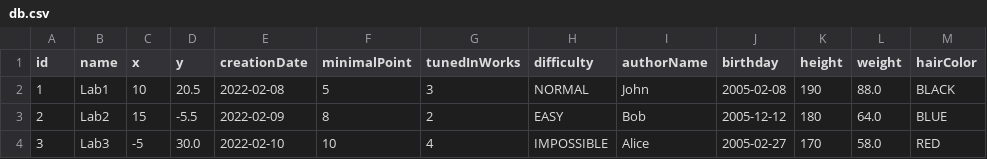
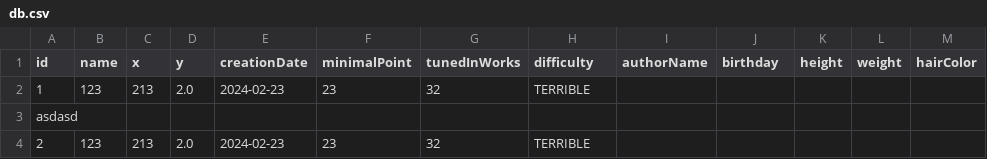
Before and after one commit to grigory222/JustMyStrangeLabs, a CSV file: proga/lab5/src/main/resources/db.csv, drawn as a sheet.

```diff
--- a/proga/lab5/src/main/resources/db.csv
+++ b/proga/lab5/src/main/resources/db.csv
@@ -1,4 +1,4 @@
 id,name,x,y,creationDate,minimalPoint,tunedInWorks,difficulty,authorName,birthday,height,weight,hairColor
-1,Lab1,10,20.5,2022-02-08,5,3,NORMAL,John,2005-02-08,190,88.0,BLACK
-2,Lab2,15,-5.5,2022-02-09,8,2,EASY,Bob,2005-12-12,180,64.0,BLUE
-3,Lab3,-5,30.0,2022-02-10,10,4,IMPOSSIBLE,Alice,2005-02-27,170,58.0,RED
+1,123,213,2.0,2024-02-23,23,32,TERRIBLE,,,,,
+asdasd
+2,123,213,2.0,2024-02-23,23,32,TERRIBLE,,,,,
```
Also changed, not shown: 9 other files.
